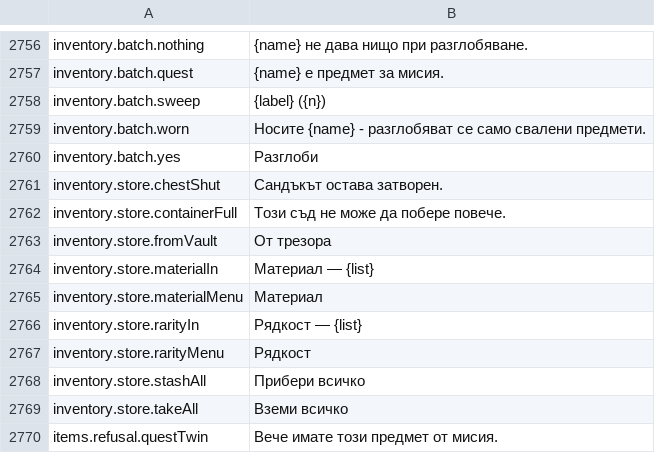
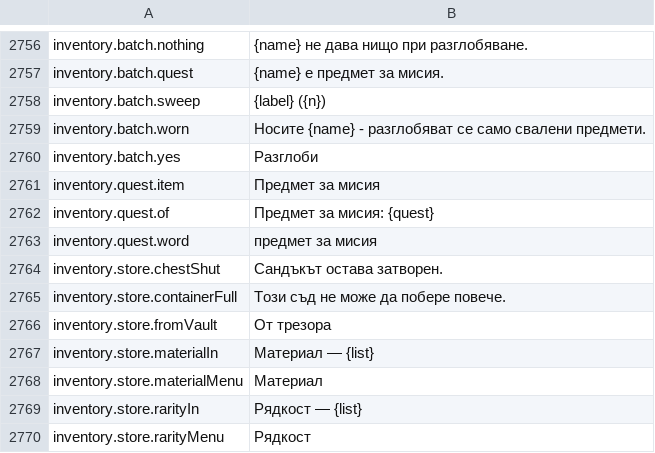
Before and after one commit to Hazerre/daggerfall-js-source, a CSV file: locales/bg/Port_Strings.csv, drawn as a sheet; only a part is shown, gaps mark what is left out; the shorter side is filled out with more unchanged rows.

```diff
--- a/locales/bg/Port_Strings.csv
+++ b/locales/bg/Port_Strings.csv
@@ -2760,2 +2760,5 @@ inventory.batch.worn,"Носите {name} - разглобяват се само
 inventory.batch.yes,"Разглоби"
+inventory.quest.item,"Предмет за мисия"
+inventory.quest.of,"Предмет за мисия: {quest}"
+inventory.quest.word,"предмет за мисия"
 inventory.store.chestShut,"Сандъкът остава затворен."
```
Also changed, not shown: locales/es/Port_Strings.csv, locales/it/Port_Strings.csv, 24 other files.
